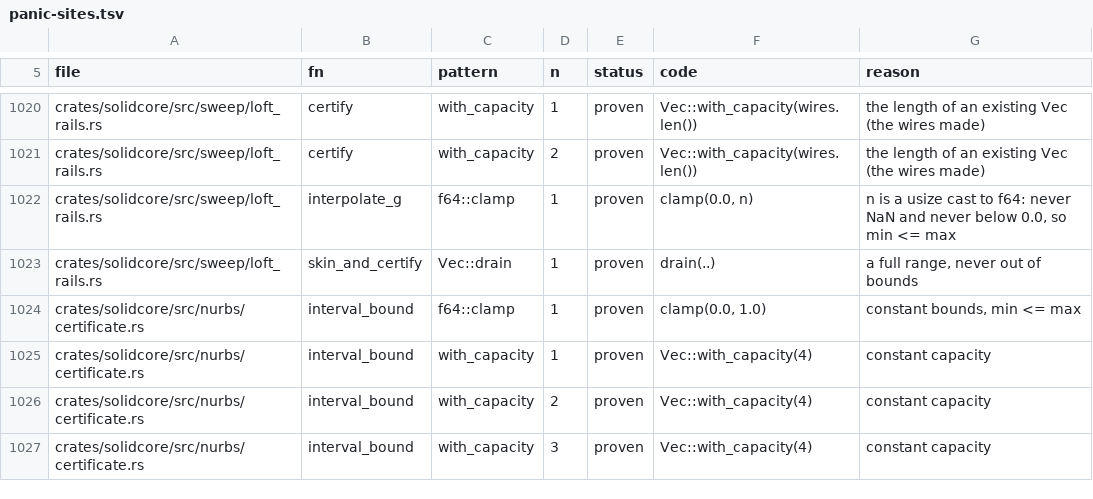
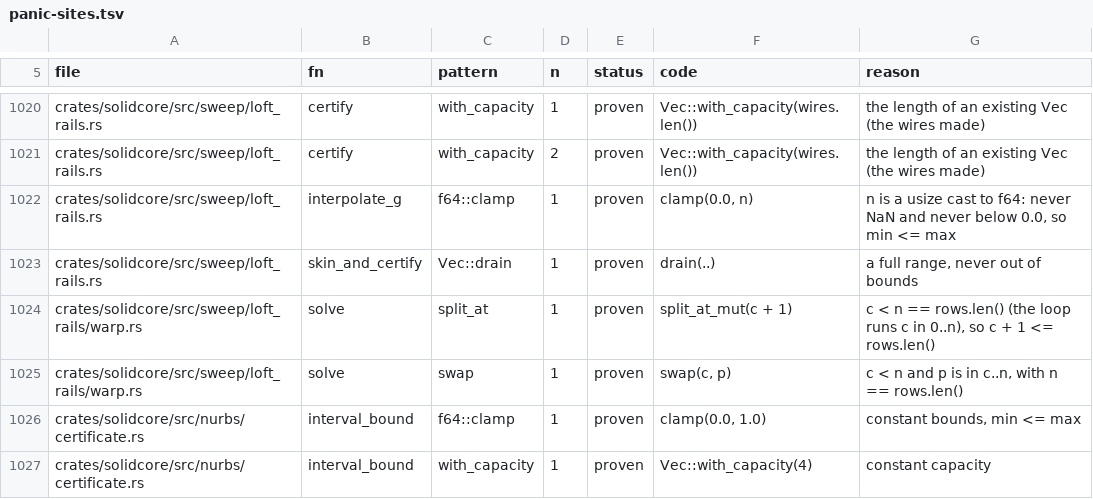
Before and after one commit to tangency-labs/solidcore, a TSV file: plan/panic-sites.tsv, drawn as a sheet; only a part is shown, gaps mark what is left out; the shorter side is filled out with more unchanged rows.

```diff
--- a/plan/panic-sites.tsv
+++ b/plan/panic-sites.tsv
@@ -1023,2 +1023,4 @@ crates/solidcore/src/sweep/loft_rails.rs	interpolate_g	f64::clamp	1	proven	clamp
 crates/solidcore/src/sweep/loft_rails.rs	skin_and_certify	Vec::drain	1	proven	drain(..)	a full range, never out of bounds
+crates/solidcore/src/sweep/loft_rails/warp.rs	solve	split_at	1	proven	split_at_mut(c + 1)	c < n == rows.len() (the loop runs c in 0..n), so c + 1 <= rows.len()
+crates/solidcore/src/sweep/loft_rails/warp.rs	solve	swap	1	proven	swap(c, p)	c < n and p is in c..n, with n == rows.len()
 crates/solidcore/src/nurbs/certificate.rs	interval_bound	f64::clamp	1	proven	clamp(0.0, 1.0)	constant bounds, min <= max
```
Also changed, not shown: 5 other files.
